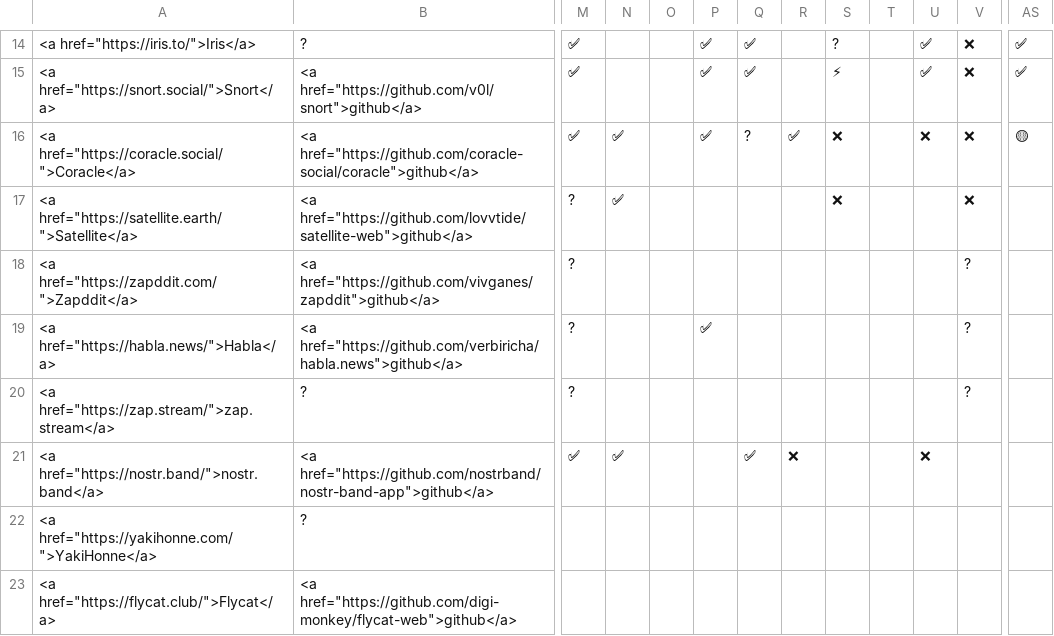
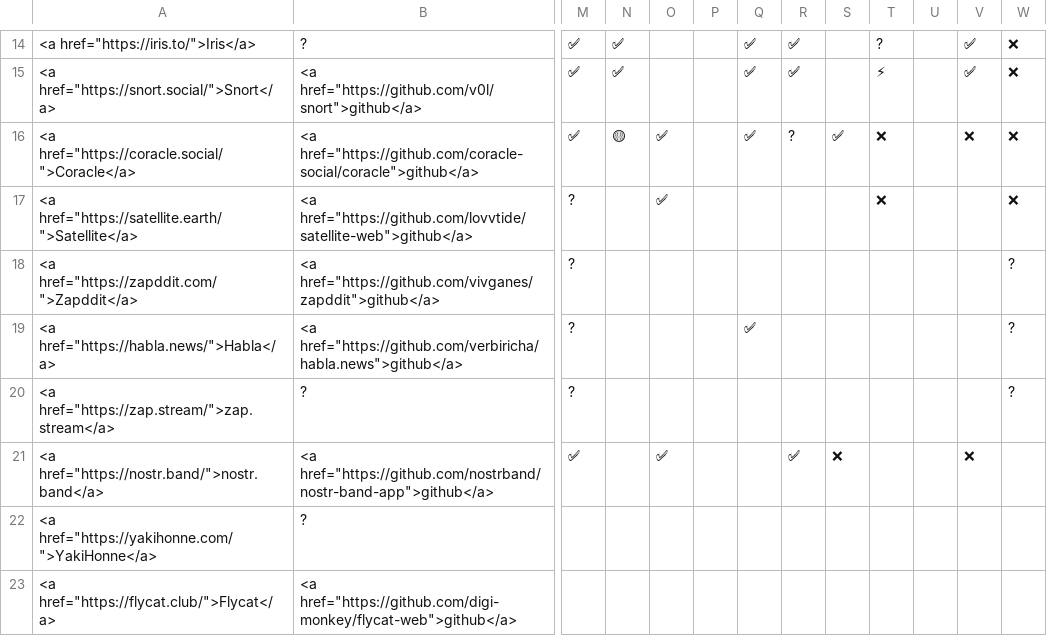
Before and after one commit to nostorg/clients, a CSV file: _data/clients.csv, drawn as a sheet; only a part is shown, gaps mark what is left out; removed rows and columns are numbered as before the commit, all else as after; the diff covers the shown part only; the diff names each change by its address in the sheet, - before the commit and + after, or states it on an @@ line.

Commit message:
Move column for relay info

```diff
--- a/_data/clients.csv
+++ b/_data/clients.csv
+column W, rows 14-20: ❌ | ❌ | ❌ | ❌ | ? | ? | ?
-column AS, rows 14-16: ✅ | ✅ | 🟡
-N14:N15: (empty)
+N14:N15: ✅
-P14:P16: ✅
+P14:P16: (empty)
-R14:R15: (empty)
+R14:R15: ✅
-S14: ?
+S14: (empty)
-T14: (empty)
+T14: ?
-U14:U15: ✅
+U14:U15: (empty)
-V14:V15: ❌
+V14:V15: ✅
-S15: ⚡
+S15: (empty)
-T15: (empty)
+T15: ⚡
-N16: ✅
+N16: 🟡
-O16:O17: (empty)
+O16:O17: ✅
-Q16: ?
+Q16: ✅
-R16: ✅
+R16: ?
-S16: ❌
+S16: ✅
-T16:T17: (empty)
+T16:T17: ❌
-U16: ❌
+U16: (empty)
-N17: ✅
+N17: (empty)
-S17: ❌
+S17: (empty)
-V17: ❌
+V17: (empty)
-V18:V20: ?
+V18:V20: (empty)
-P19: ✅
+P19: (empty)
-Q19: (empty)
+Q19: ✅
-N21: ✅
+N21: (empty)
-O21: (empty)
+O21: ✅
-Q21: ✅
+Q21: (empty)
-R21: ❌
+R21: ✅
-S21: (empty)
+S21: ❌
-U21: ❌
+U21: (empty)
-V21: (empty)
+V21: ❌
```
Also changed, not shown: 89 edited cells elsewhere in this file.
